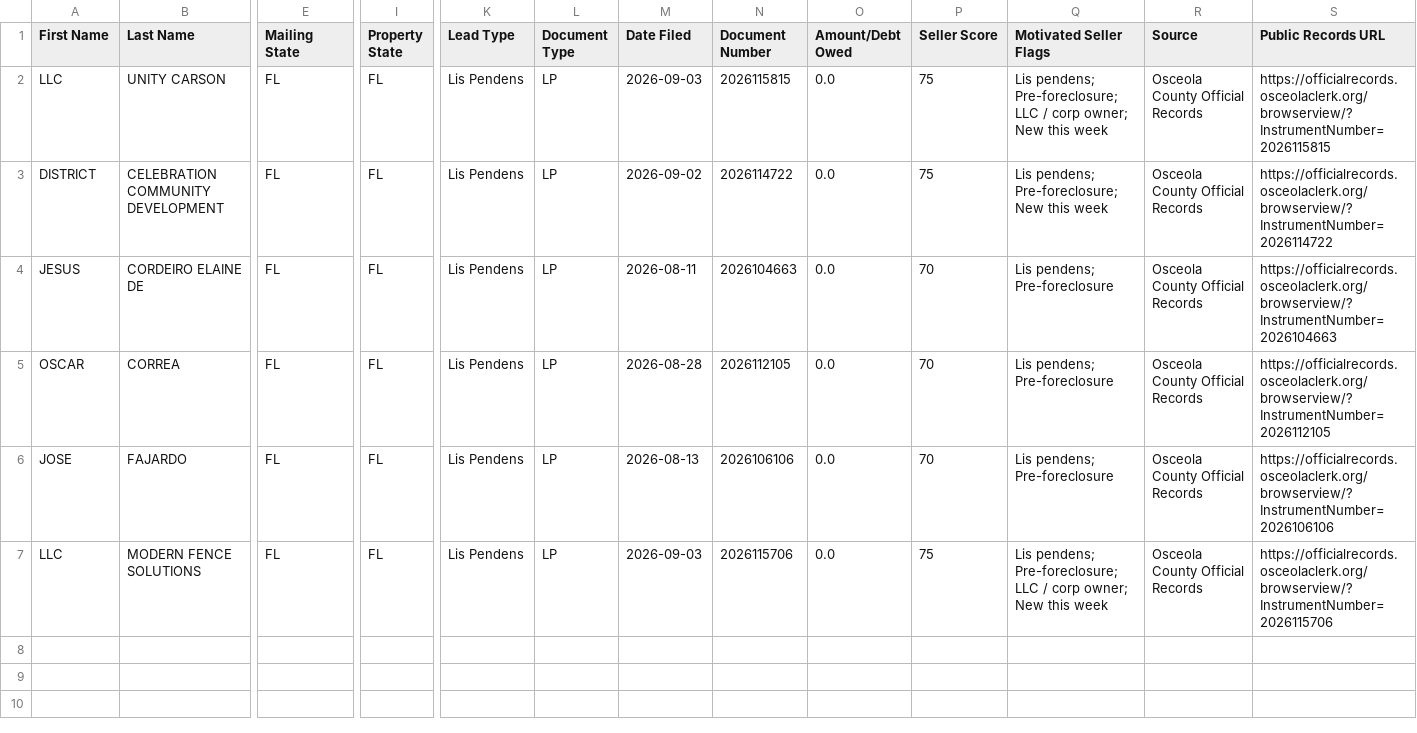
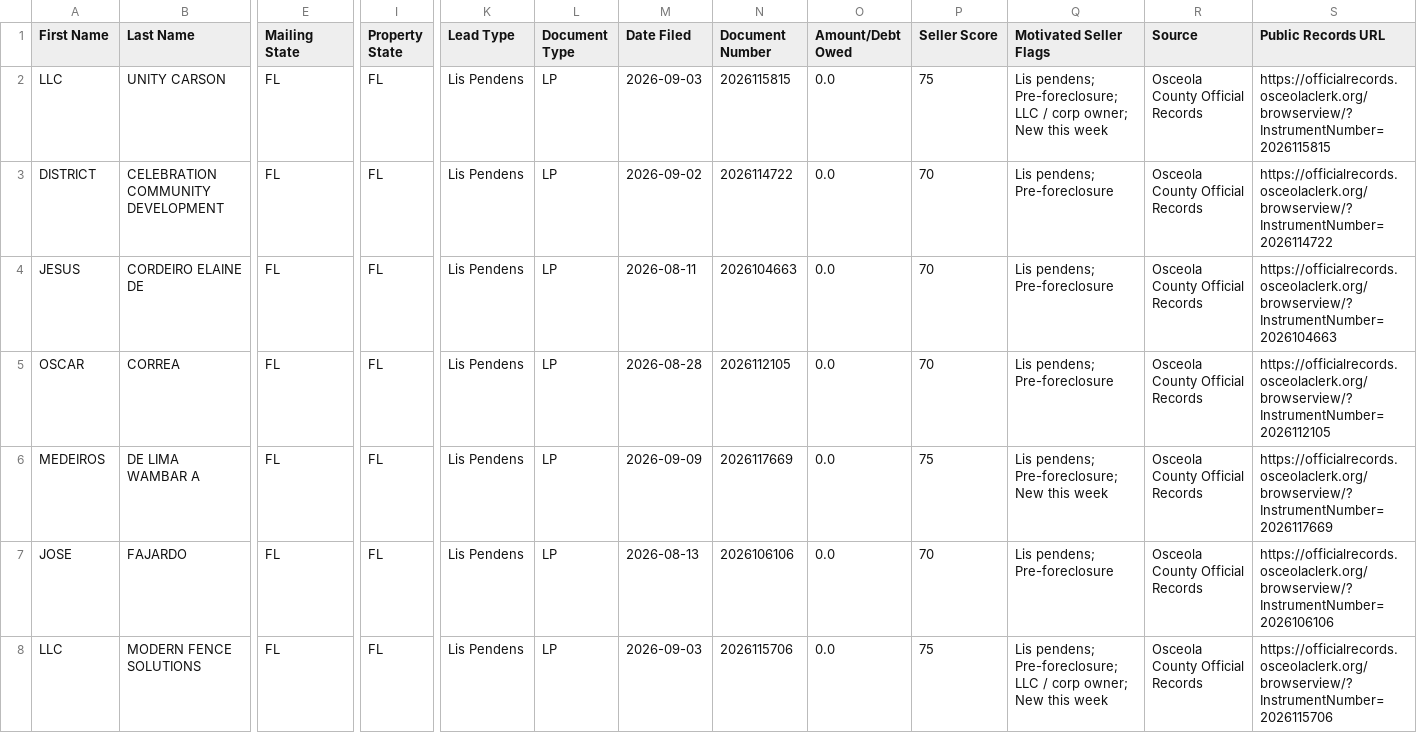
Before and after one commit to figlesias7/osceola-intel, a CSV file: data/ghl_export.csv, drawn as a sheet; only a part is shown, gaps mark what is left out; rows hold the shown columns only; the diff names each change by its address in the sheet, - before the commit and + after, or states it on an @@ line.

```diff
--- a/data/ghl_export.csv
+++ b/data/ghl_export.csv
-P3 (Seller Score): 75
+P3 (Seller Score): 70
-Q3 (Motivated Seller Flags): Lis pendens; Pre-foreclosure; New this week
+Q3 (Motivated Seller Flags): Lis pendens; Pre-foreclosure
+row 6: MEDEIROS | DE LIMA WAMBAR A | FL | FL | Lis Pendens | LP | 2026-09-09 | 2026117669 | 0.0 | 75 | Lis pendens; Pre-foreclosure; New this week | Osceola County Official Records | https://officialrecords.osceolaclerk.org/browserview/?InstrumentNumber=2026117669
```
Also changed, not shown: 2 other files.
